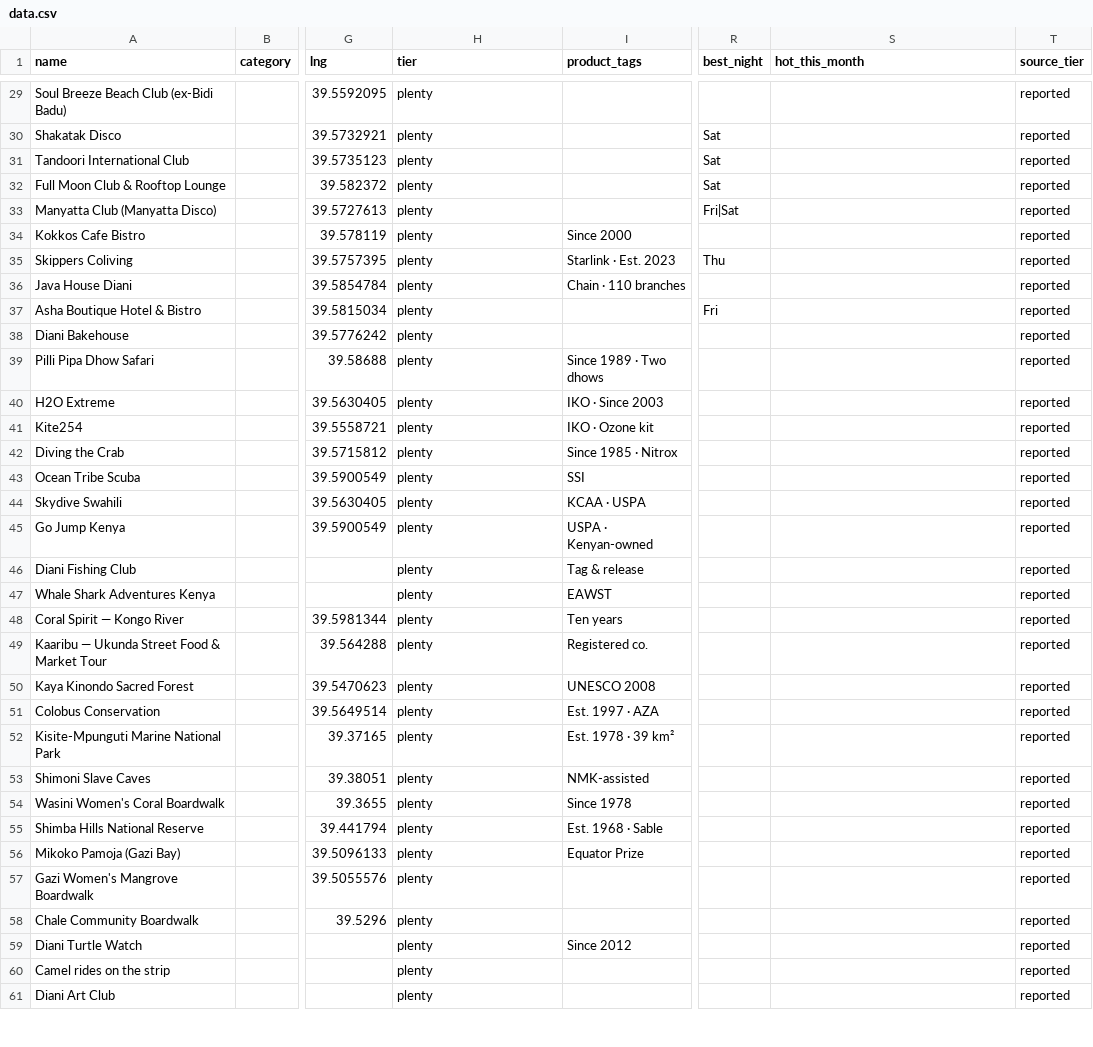
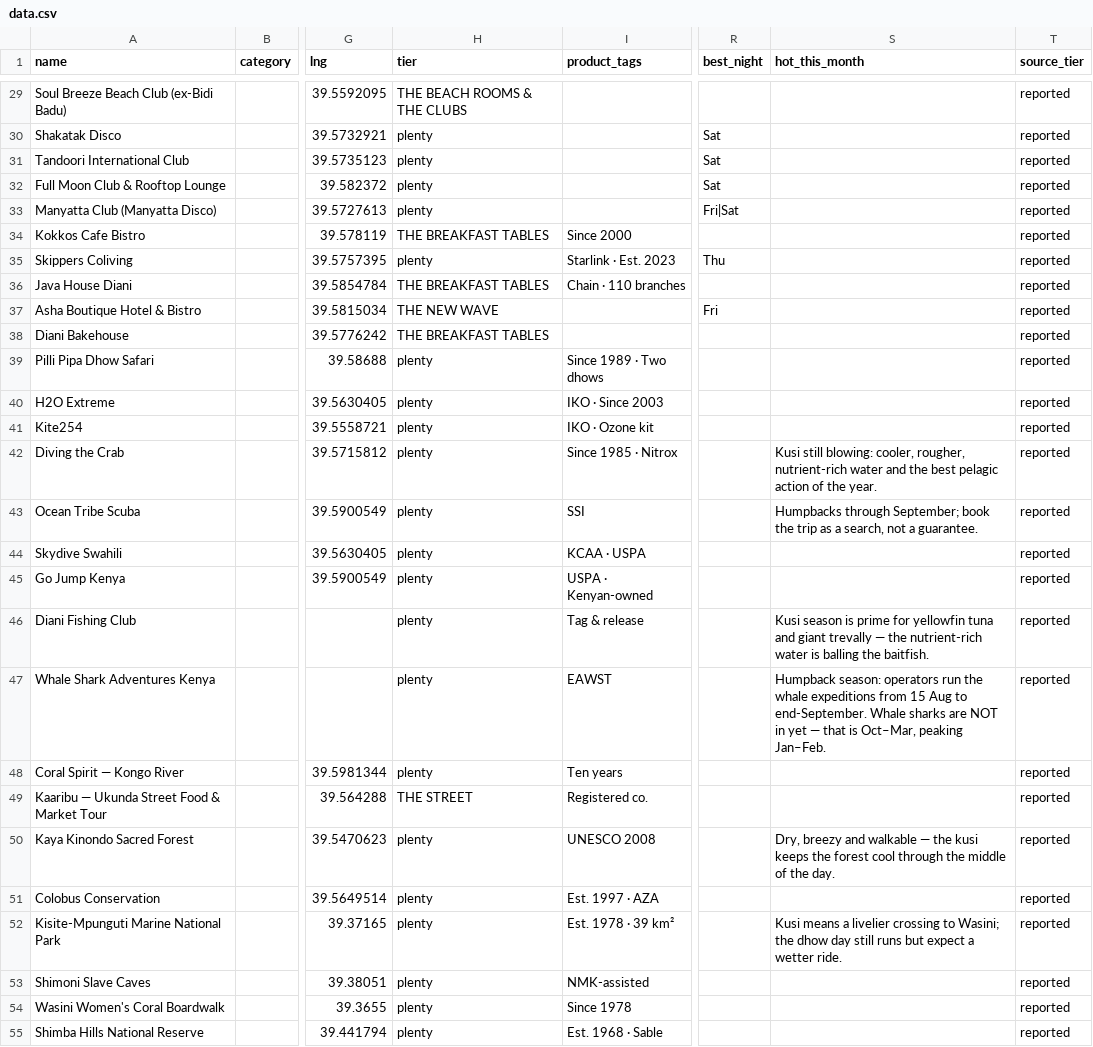
Before and after one commit to rcvbfyfxrm-stack/Littoralicious.com, a CSV file: terroir/Diani-Kwale/data.csv, drawn as a sheet; only a part is shown, gaps mark what is left out; the shorter side is filled out with more unchanged rows; the diff covers the shown part only; the diff names each change by its address in the sheet, - before the commit and + after, or states it on an @@ line.

```diff
--- a/terroir/Diani-Kwale/data.csv
+++ b/terroir/Diani-Kwale/data.csv
-H29 (tier): plenty
+H29 (tier): THE BEACH ROOMS & THE CLUBS
-H34 (tier): plenty
+H34 (tier): THE BREAKFAST TABLES
-H36 (tier): plenty
+H36 (tier): THE BREAKFAST TABLES
-H37 (tier): plenty
+H37 (tier): THE NEW WAVE
-H38 (tier): plenty
+H38 (tier): THE BREAKFAST TABLES
-S42 (hot_this_month): (empty)
+S42 (hot_this_month): Kusi still blowing: cooler, rougher, nutrient-rich water and the best pelagic action of the year.
-S43 (hot_this_month): (empty)
+S43 (hot_this_month): Humpbacks through September; book the trip as a search, not a guarantee.
-S46 (hot_this_month): (empty)
+S46 (hot_this_month): Kusi season is prime for yellowfin tuna and giant trevally — the nutrient-rich water is balling the baitfish.
-S47 (hot_this_month): (empty)
+S47 (hot_this_month): Humpback season: operators run the whale expeditions from 15 Aug to end-September. Whale sharks are NOT in yet — that is Oct–Mar, peaking Jan–Feb.
-H49 (tier): plenty
+H49 (tier): THE STREET
-S50 (hot_this_month): (empty)
+S50 (hot_this_month): Dry, breezy and walkable — the kusi keeps the forest cool through the middle of the day.
-S52 (hot_this_month): (empty)
+S52 (hot_this_month): Kusi means a livelier crossing to Wasini; the dhow day still runs but expect a wetter ride.
```
Also changed, not shown: 37 edited cells elsewhere in this file, terroir/csv/Diani-Kwale.csv, 1 other file.
